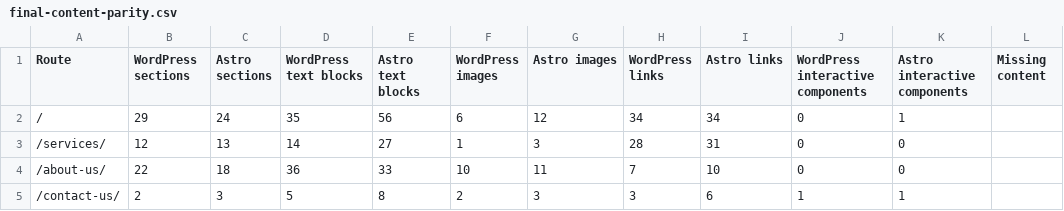
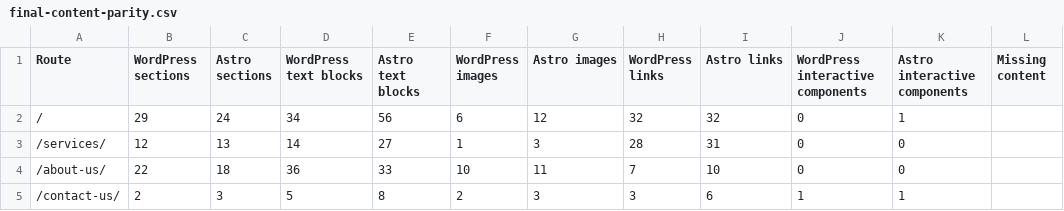
Before and after one commit to firdosi/rkreno, a CSV file: reports/public/final-content-parity.csv, drawn as a sheet; only a part is shown; the diff names each change by its address in the sheet, - before the commit and + after, or states it on an @@ line.

Commit message:
Align homepage hero with visible WordPress state

```diff
--- a/reports/public/final-content-parity.csv
+++ b/reports/public/final-content-parity.csv
-D2 (WordPress text blocks): 35
+D2 (WordPress text blocks): 34
-H2 (WordPress links): 34
+H2 (WordPress links): 32
-I2 (Astro links): 34
+I2 (Astro links): 32
```
Also changed, not shown: 6 other files.
